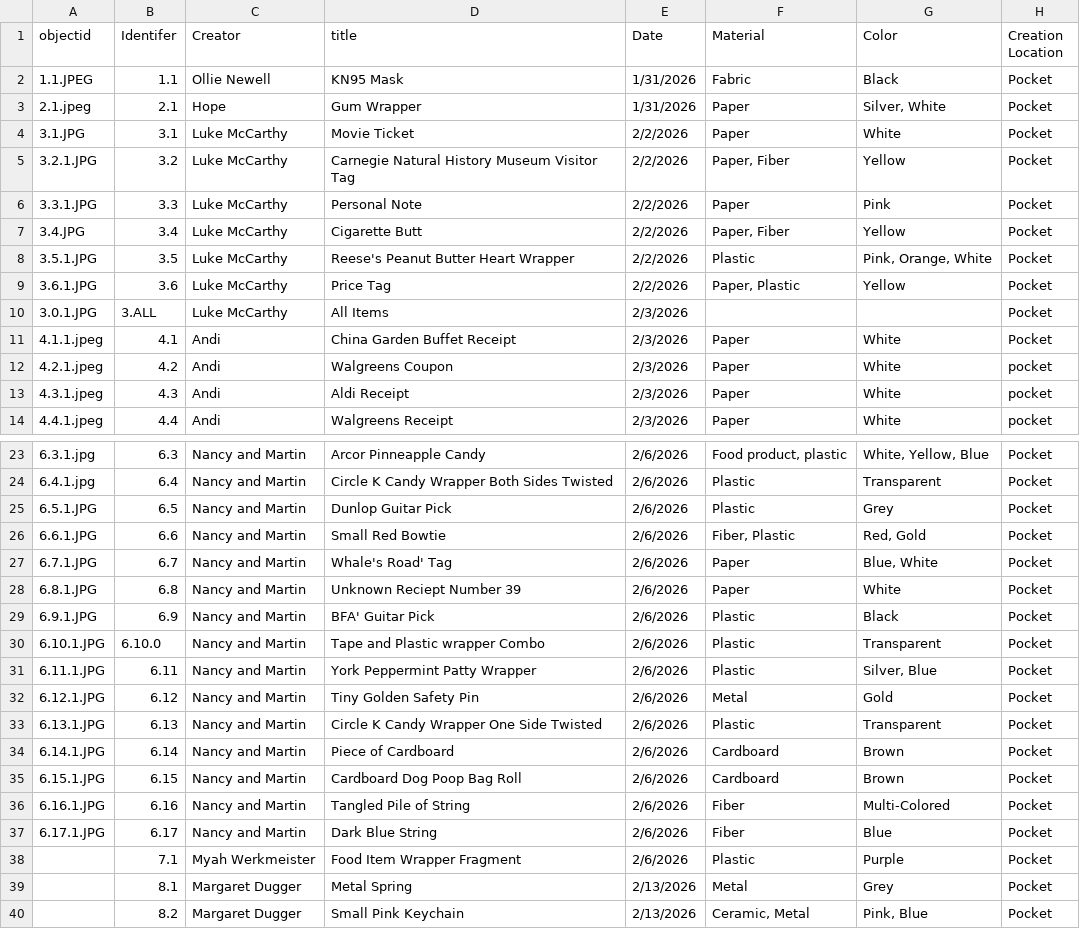
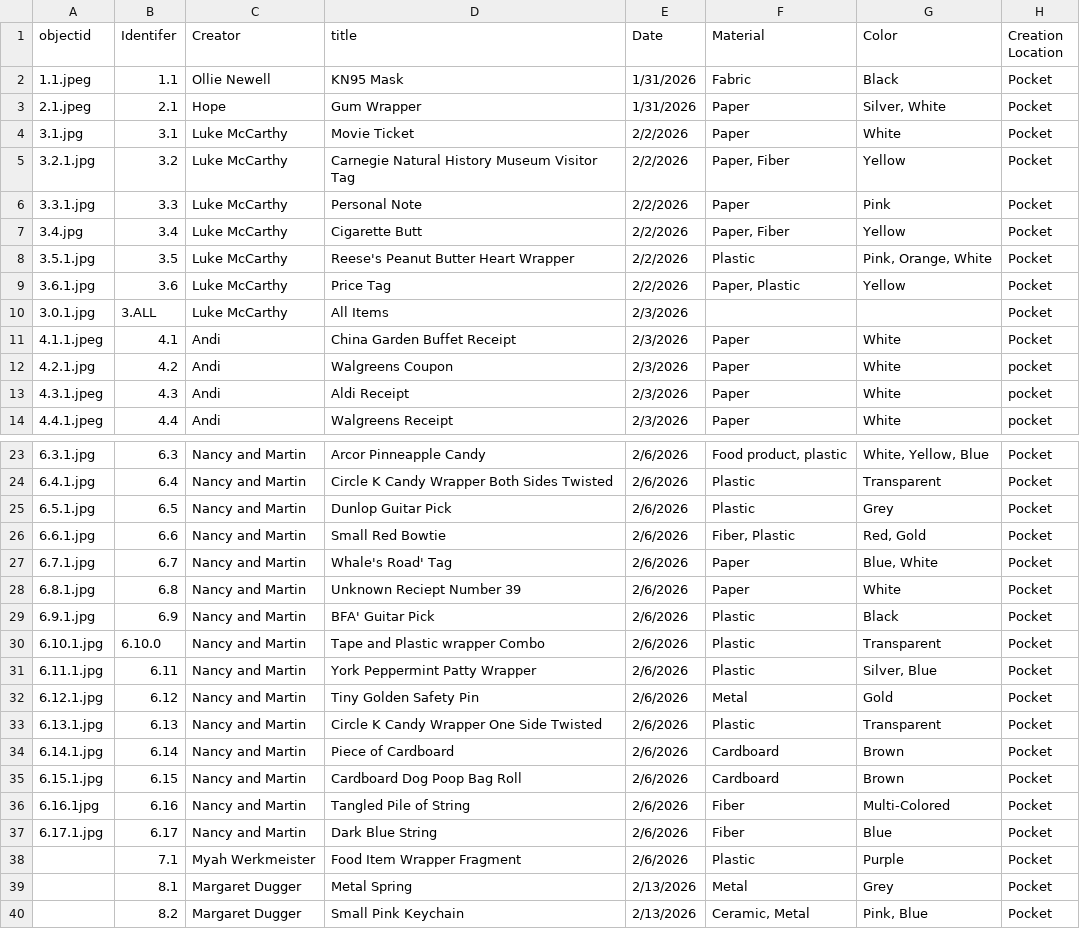
Before and after one commit to 17davidsonr/Pocket-Trash-Collection, a CSV file: _data/trash-item-inventory.csv, drawn as a sheet; only a part is shown, gaps mark what is left out; the diff names each change by its address in the sheet, - before the commit and + after, or states it on an @@ line.

Commit message:
Add files via upload

```diff
--- a/_data/trash-item-inventory.csv
+++ b/_data/trash-item-inventory.csv
-A2 (objectid): 1.1.JPEG
+A2 (objectid): 1.1.jpeg
-A4 (objectid): 3.1.JPG
+A4 (objectid): 3.1.jpg
-A5 (objectid): 3.2.1.JPG
+A5 (objectid): 3.2.1.jpg
-A6 (objectid): 3.3.1.JPG
+A6 (objectid): 3.3.1.jpg
-A7 (objectid): 3.4.JPG
+A7 (objectid): 3.4.jpg
-A8 (objectid): 3.5.1.JPG
+A8 (objectid): 3.5.1.jpg
-A9 (objectid): 3.6.1.JPG
+A9 (objectid): 3.6.1.jpg
-A10 (objectid): 3.0.1.JPG
+A10 (objectid): 3.0.1.jpg
-A12 (objectid): 4.2.1.jpeg
+A12 (objectid): 4.2.1.jpg
-A25 (objectid): 6.5.1.JPG
+A25 (objectid): 6.5.1.jpg
-A26 (objectid): 6.6.1.JPG
+A26 (objectid): 6.6.1.jpg
-A27 (objectid): 6.7.1.JPG
+A27 (objectid): 6.7.1.jpg
-A28 (objectid): 6.8.1.JPG
+A28 (objectid): 6.8.1.jpg
-A29 (objectid): 6.9.1.JPG
+A29 (objectid): 6.9.1.jpg
-A30 (objectid): 6.10.1.JPG
+A30 (objectid): 6.10.1.jpg
-A31 (objectid): 6.11.1.JPG
+A31 (objectid): 6.11.1.jpg
-A32 (objectid): 6.12.1.JPG
+A32 (objectid): 6.12.1.jpg
-A33 (objectid): 6.13.1.JPG
+A33 (objectid): 6.13.1.jpg
-A34 (objectid): 6.14.1.JPG
+A34 (objectid): 6.14.1.jpg
-A35 (objectid): 6.15.1.JPG
+A35 (objectid): 6.15.1.jpg
-A36 (objectid): 6.16.1.JPG
+A36 (objectid): 6.16.1jpg
-A37 (objectid): 6.17.1.JPG
+A37 (objectid): 6.17.1.jpg
```
